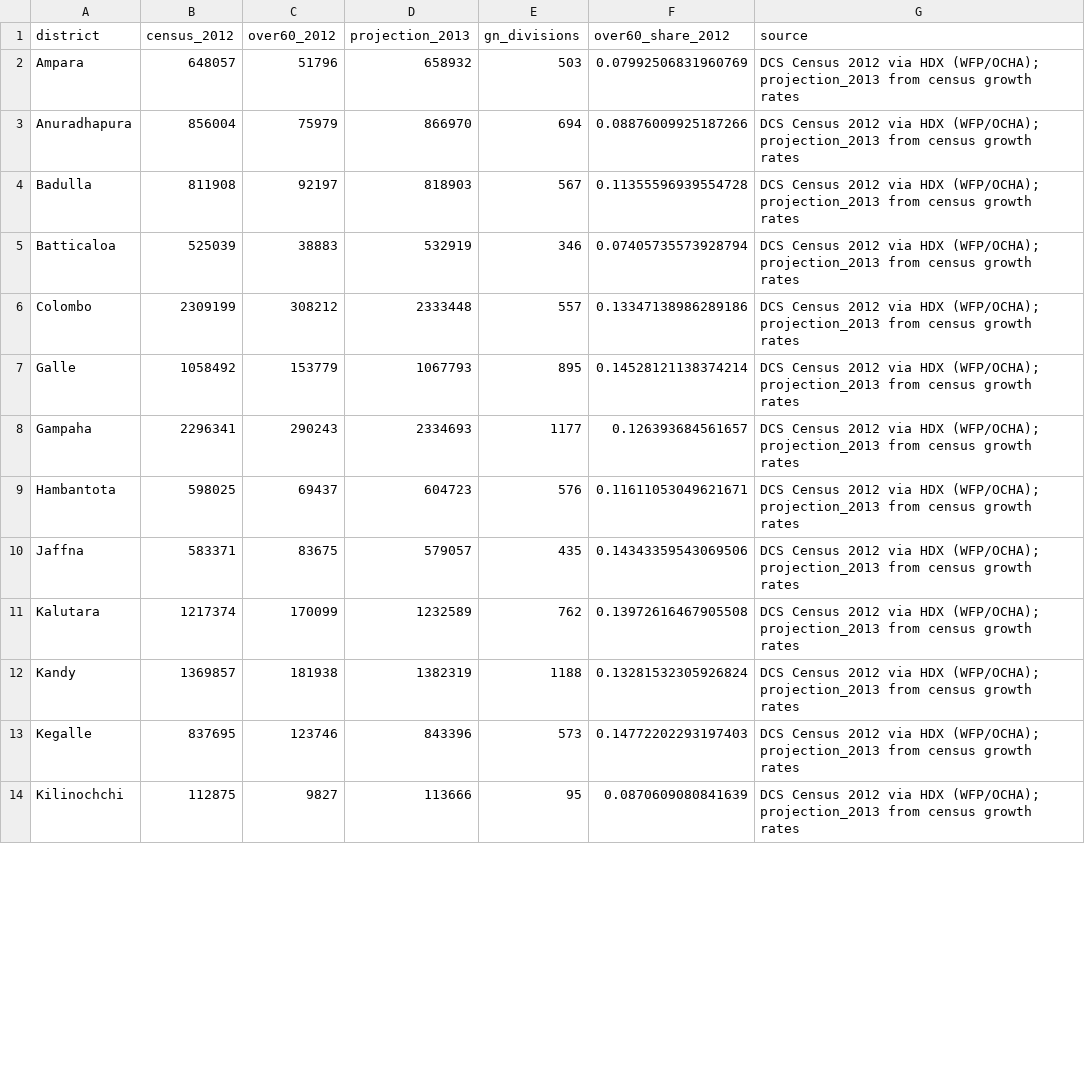
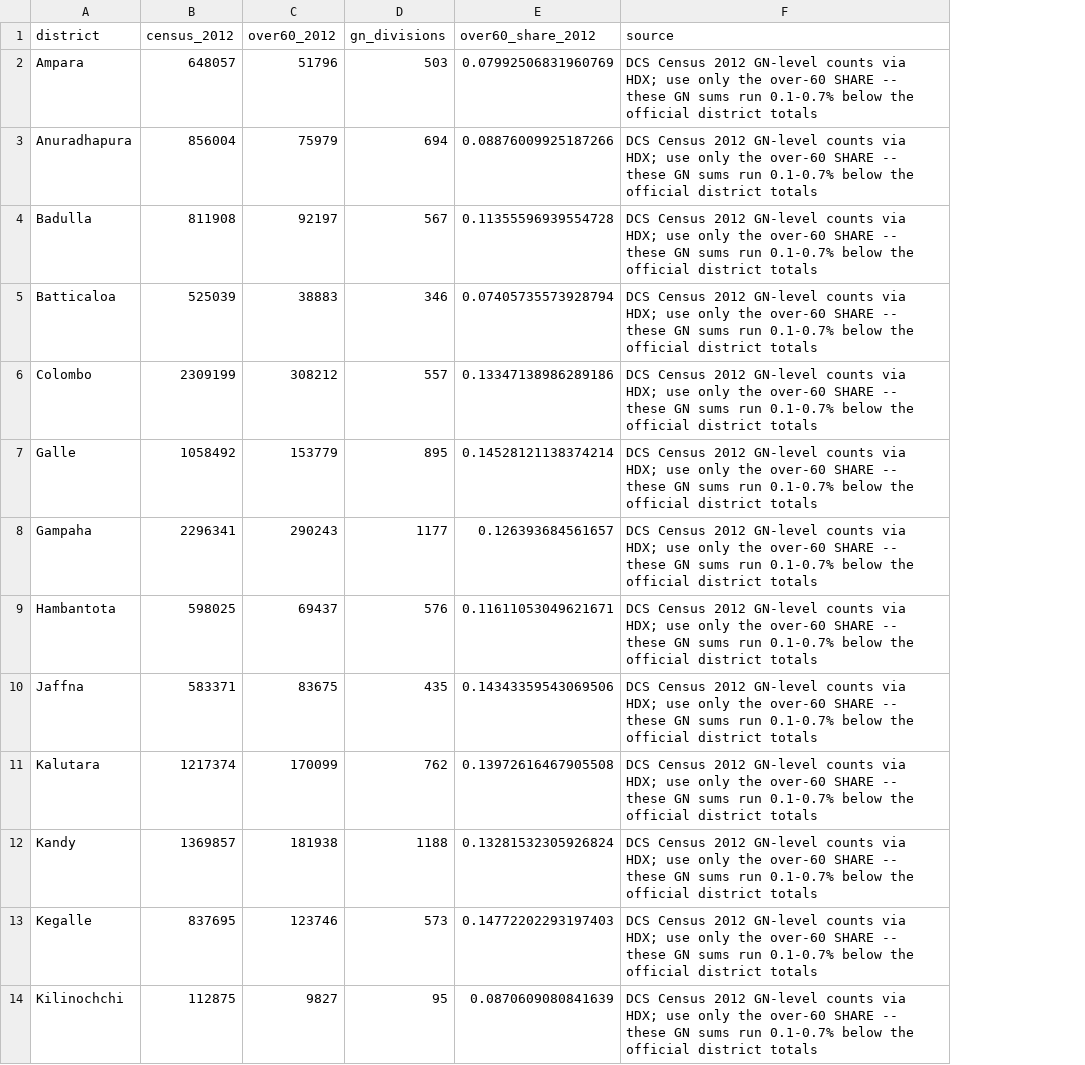
Before and after one commit to rathishTharusha/dengue-forecasting-gnn, a CSV file: data/external/district_census_2012.csv, drawn as a sheet; only a part is shown; removed rows and columns are numbered as before the commit, all else as after; the diff covers the shown part only; the diff names each change by its address in the sheet, - before the commit and + after, or states it on an @@ line.

```diff
--- a/data/external/district_census_2012.csv
+++ b/data/external/district_census_2012.csv
-column D (projection_2013), rows 2-14: 658932 | 866970 | 818903 | 532919 | 2333448 | 1067793 | 2334693 | 604723 | 579057 | 1232589 | 1382319 | 843396 | 113666
-F2:F14 (source): …Census 2012 via HDX (WFP/OCHA); projection_2013 from census growth rates
+F2:F14 (source): …Census 2012 GN-level counts via HDX; use only the over-60 SHARE -- these GN sums run 0.1-0.7% below the official district totals
```
Also changed, not shown: 12 edited cells elsewhere in this file, data/corrected/rebuilt_index.csv, data/external/seroprevalence_nine_districts.csv, 31 other files.
